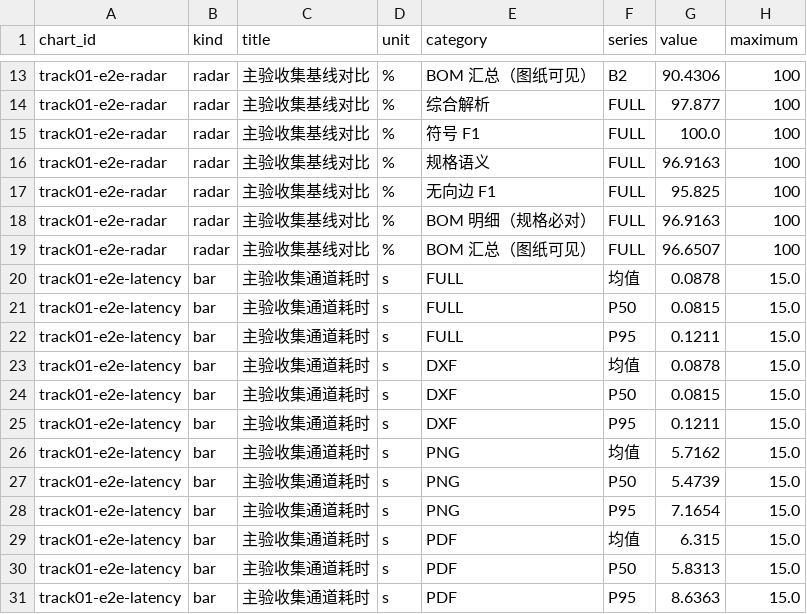
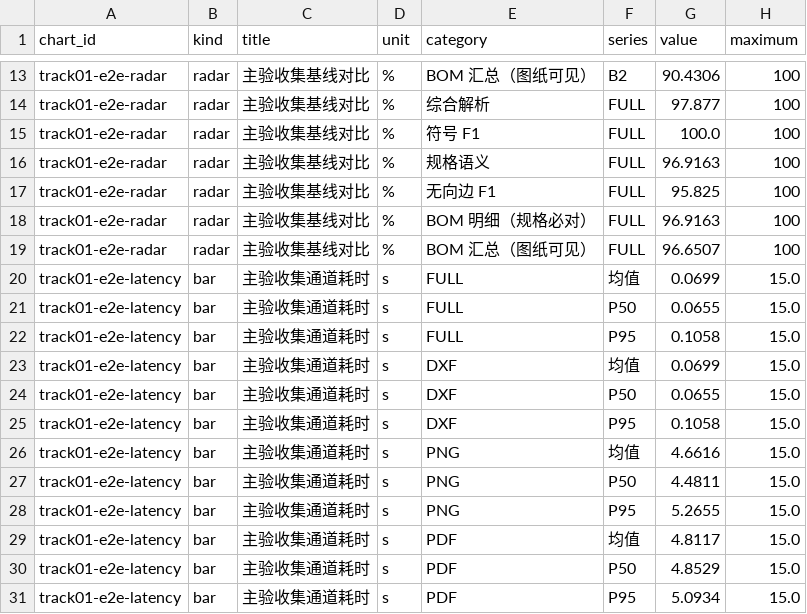
Before and after one commit to zicheng-yu/AI-creative-competition, a CSV file: 01-industrial-electrical-bom/frontend_demo_data/eval_charts_workbench.csv, drawn as a sheet; only a part is shown, gaps mark what is left out.

```diff
--- a/01-industrial-electrical-bom/frontend_demo_data/eval_charts_workbench.csv
+++ b/01-industrial-electrical-bom/frontend_demo_data/eval_charts_workbench.csv
@@ -19,13 +19,13 @@ track01-e2e-radar,radar,主验收集基线对比,%,BOM 明细（规格必对）,
 track01-e2e-radar,radar,主验收集基线对比,%,BOM 汇总（图纸可见）,FULL,96.6507,100
-track01-e2e-latency,bar,主验收集通道耗时,s,FULL,均值,0.0878,15.0
-track01-e2e-latency,bar,主验收集通道耗时,s,FULL,P50,0.0815,15.0
-track01-e2e-latency,bar,主验收集通道耗时,s,FULL,P95,0.1211,15.0
-track01-e2e-latency,bar,主验收集通道耗时,s,DXF,均值,0.0878,15.0
-track01-e2e-latency,bar,主验收集通道耗时,s,DXF,P50,0.0815,15.0
-track01-e2e-latency,bar,主验收集通道耗时,s,DXF,P95,0.1211,15.0
-track01-e2e-latency,bar,主验收集通道耗时,s,PNG,均值,5.7162,15.0
-track01-e2e-latency,bar,主验收集通道耗时,s,PNG,P50,5.4739,15.0
-track01-e2e-latency,bar,主验收集通道耗时,s,PNG,P95,7.1654,15.0
-track01-e2e-latency,bar,主验收集通道耗时,s,PDF,均值,6.315,15.0
-track01-e2e-latency,bar,主验收集通道耗时,s,PDF,P50,5.8313,15.0
-track01-e2e-latency,bar,主验收集通道耗时,s,PDF,P95,8.6363,15.0
+track01-e2e-latency,bar,主验收集通道耗时,s,FULL,均值,0.0699,15.0
+track01-e2e-latency,bar,主验收集通道耗时,s,FULL,P50,0.0655,15.0
+track01-e2e-latency,bar,主验收集通道耗时,s,FULL,P95,0.1058,15.0
+track01-e2e-latency,bar,主验收集通道耗时,s,DXF,均值,0.0699,15.0
+track01-e2e-latency,bar,主验收集通道耗时,s,DXF,P50,0.0655,15.0
+track01-e2e-latency,bar,主验收集通道耗时,s,DXF,P95,0.1058,15.0
+track01-e2e-latency,bar,主验收集通道耗时,s,PNG,均值,4.6616,15.0
+track01-e2e-latency,bar,主验收集通道耗时,s,PNG,P50,4.4811,15.0
+track01-e2e-latency,bar,主验收集通道耗时,s,PNG,P95,5.2655,15.0
+track01-e2e-latency,bar,主验收集通道耗时,s,PDF,均值,4.8117,15.0
+track01-e2e-latency,bar,主验收集通道耗时,s,PDF,P50,4.8529,15.0
+track01-e2e-latency,bar,主验收集通道耗时,s,PDF,P95,5.0934,15.0
```
Also changed, not shown: 01-industrial-electrical-bom/benchmark_e2e/results/ablation_comparison.csv, 01-industrial-electrical-bom/benchmark_e2e/results/per_drawing_metrics.csv, 10 other files.
